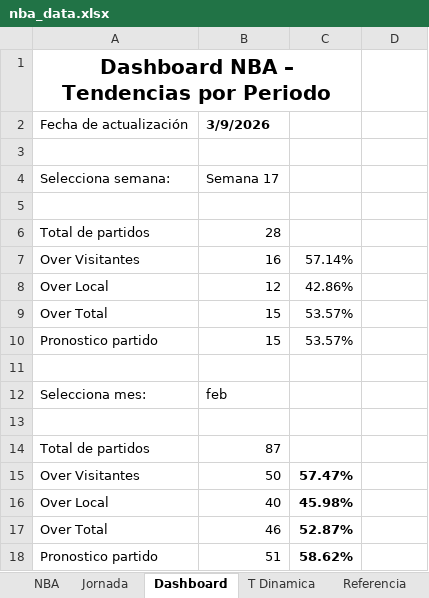
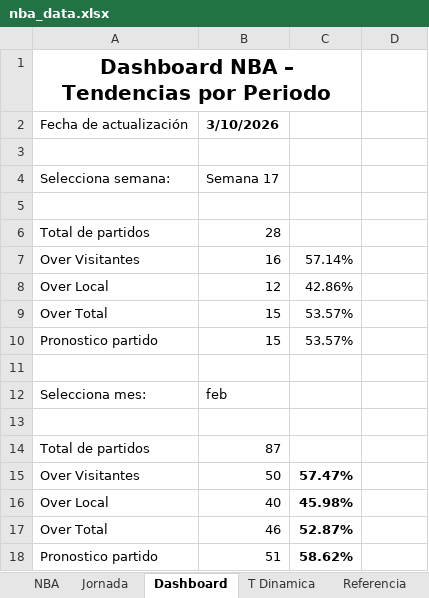
Before and after one commit to frank1411/nba-bets-ML, an Excel workbook: public/nba_data.xlsx, sheet Dashboard, drawn as a sheet; values as stored, in another font and other column widths than the file's, no borders; charts and pictures and conditional formats not drawn; the diff names each change by its address in the sheet, - before the commit and + after, or states it on an @@ line.

```diff
--- a/public/nba_data.xlsx (sheet Dashboard)
+++ b/public/nba_data.xlsx (sheet Dashboard)
-B2: 3/9/2026
+B2: 3/10/2026
```
Also changed, not shown: sheet NBA, charts or pictures.
